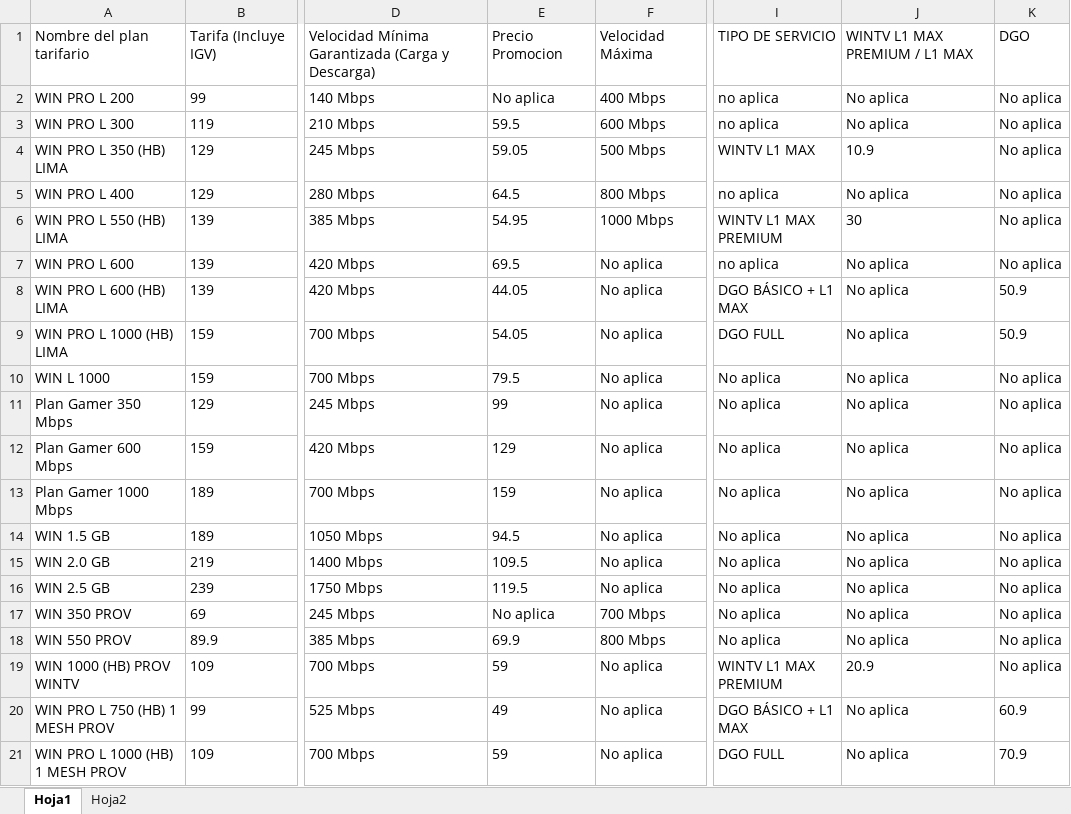
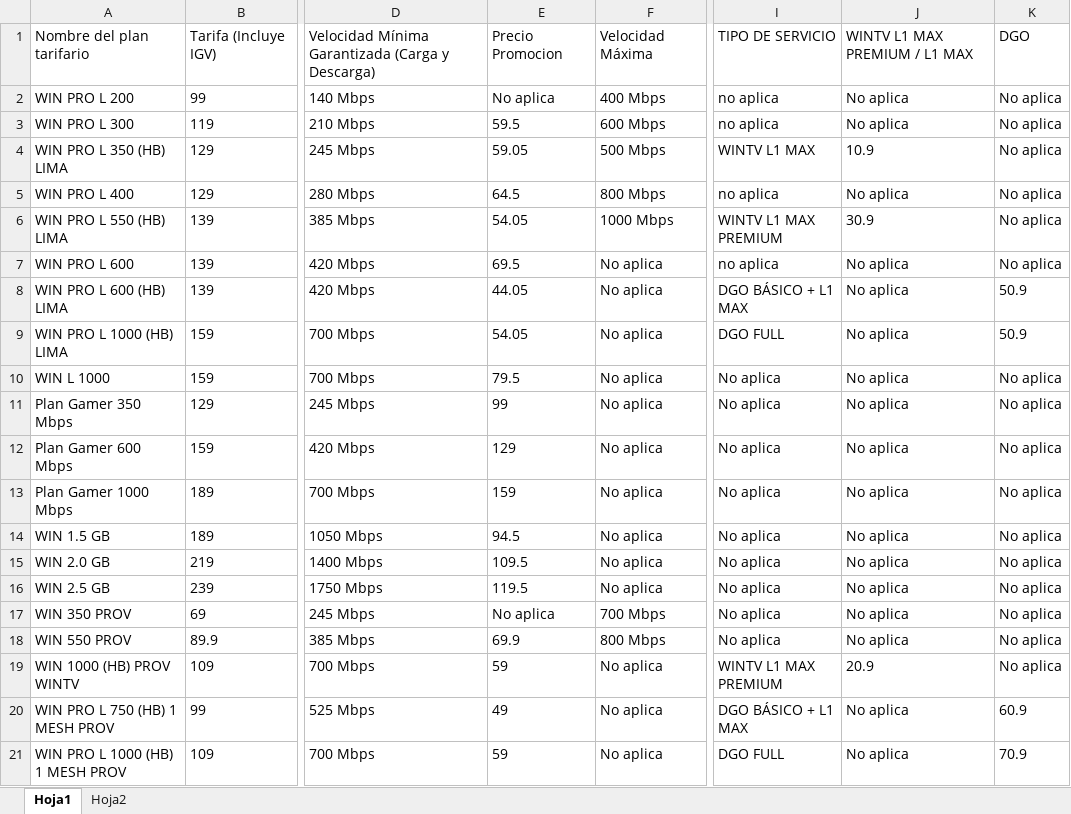
Before and after one commit to Esyron1265/contrato, an Excel workbook: prueba.xlsx, sheet Hoja1, drawn as a sheet; only a part is shown, gaps mark what is left out; values as stored, in another font and other column widths than the file's, no borders; the diff names each change by its address in the sheet, - before the commit and + after, or states it on an @@ line.

Commit message:
Add files via upload

```diff
--- a/prueba.xlsx (sheet Hoja1)
+++ b/prueba.xlsx (sheet Hoja1)
-E6: 54.95
+E6: 54.05
-J6: 30
+J6: 30.9
```
